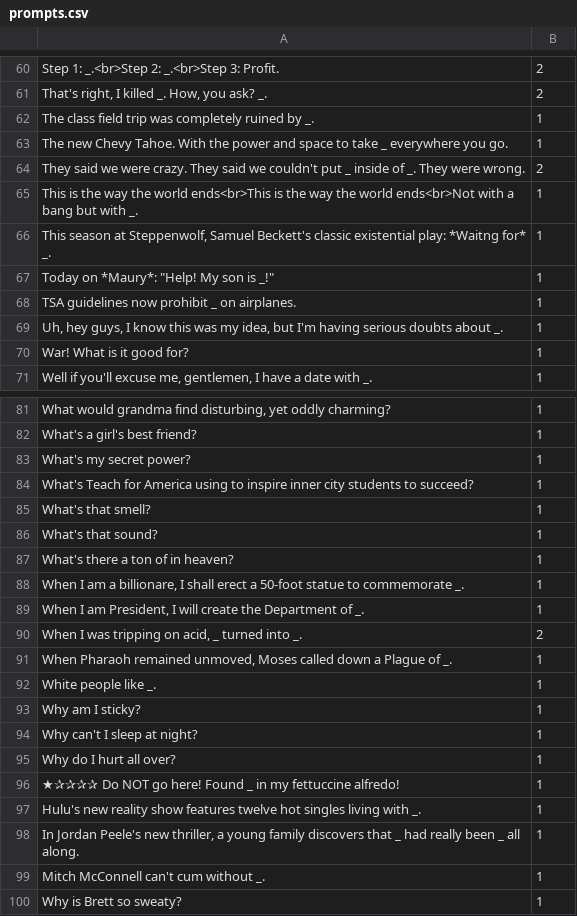
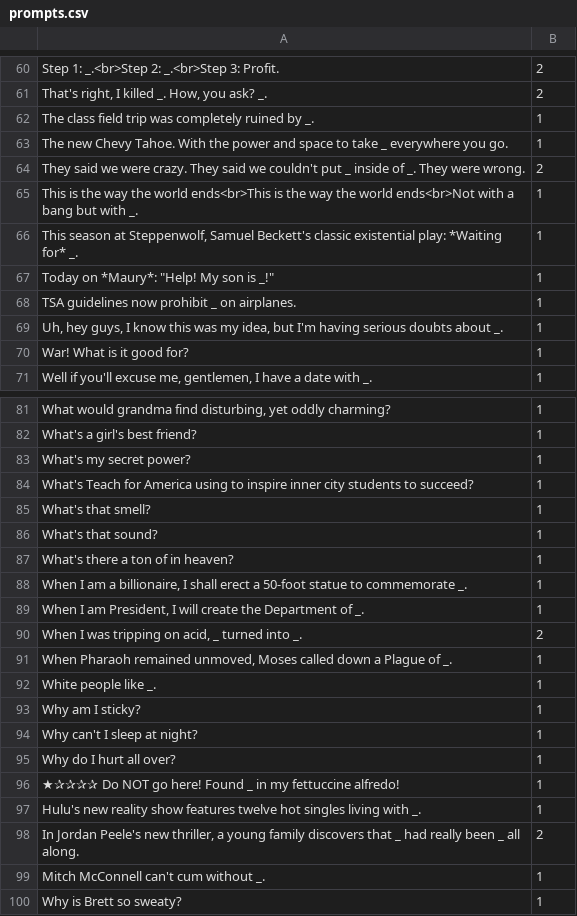
Before and after one commit to martinzuern/json-against-humanity, a CSV file: decks/Base-US/prompts.csv, drawn as a sheet; only a part is shown, gaps mark what is left out.

```diff
--- a/decks/Base-US/prompts.csv
+++ b/decks/Base-US/prompts.csv
@@ -65,3 +65,3 @@ They said we were crazy. They said we couldn't put _ inside of _. They were wron
 This is the way the world ends<br>This is the way the world ends<br>Not with a bang but with _.,1
-"This season at Steppenwolf, Samuel Beckett's classic existential play: *Waitng for* _.",1
+"This season at Steppenwolf, Samuel Beckett's classic existential play: *Waiting for* _.",1
 "Today on *Maury*: ""Help! My son is _!""",1
@@ -87,3 +87,3 @@ What's that sound?,1
 What's there a ton of in heaven?,1
-"When I am a billionare, I shall erect a 50-foot statue to commemorate _.",1
+"When I am a billionaire, I shall erect a 50-foot statue to commemorate _.",1
 "When I am President, I will create the Department of _.",1
@@ -97,3 +97,3 @@ Why do I hurt all over?,1
 Hulu's new reality show features twelve hot singles living with _.,1
-"In Jordan Peele's new thriller, a young family discovers that _ had really been _ all along.",1
+"In Jordan Peele's new thriller, a young family discovers that _ had really been _ all along.",2
 Mitch McConnell can't cum without _.,1
```
Also changed, not shown: decks/Base-AU/prompts.csv, decks/Base-CA/prompts.csv, 15 other files.
